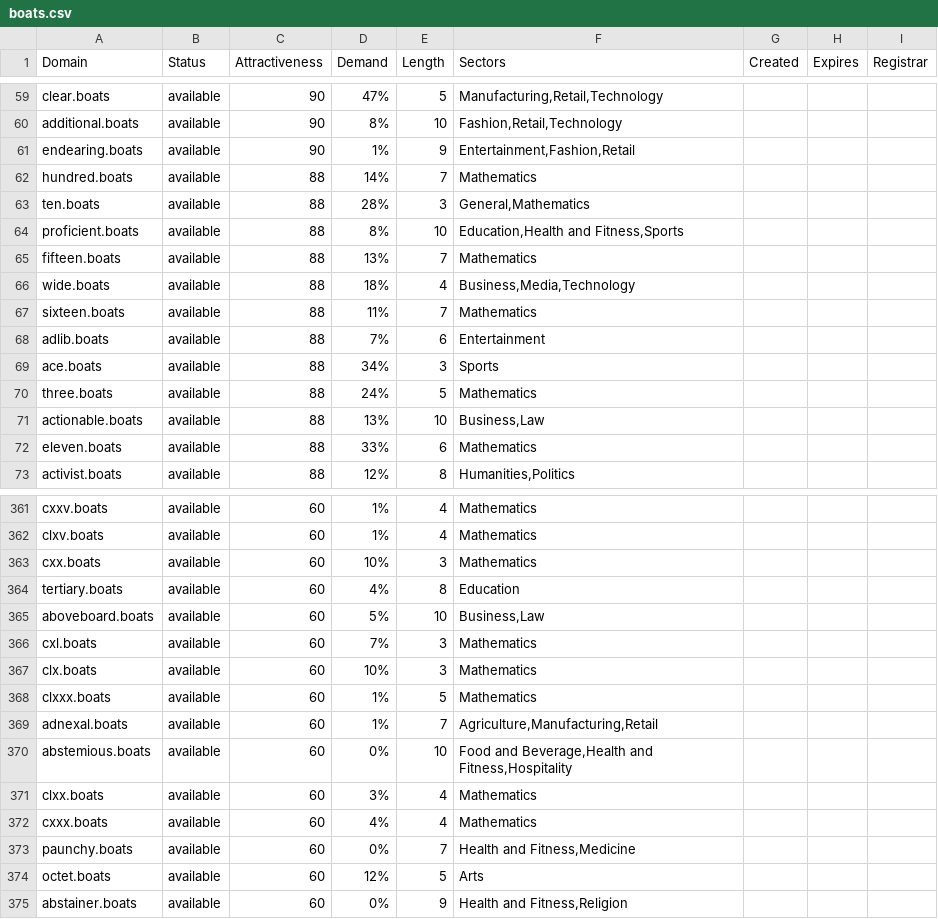
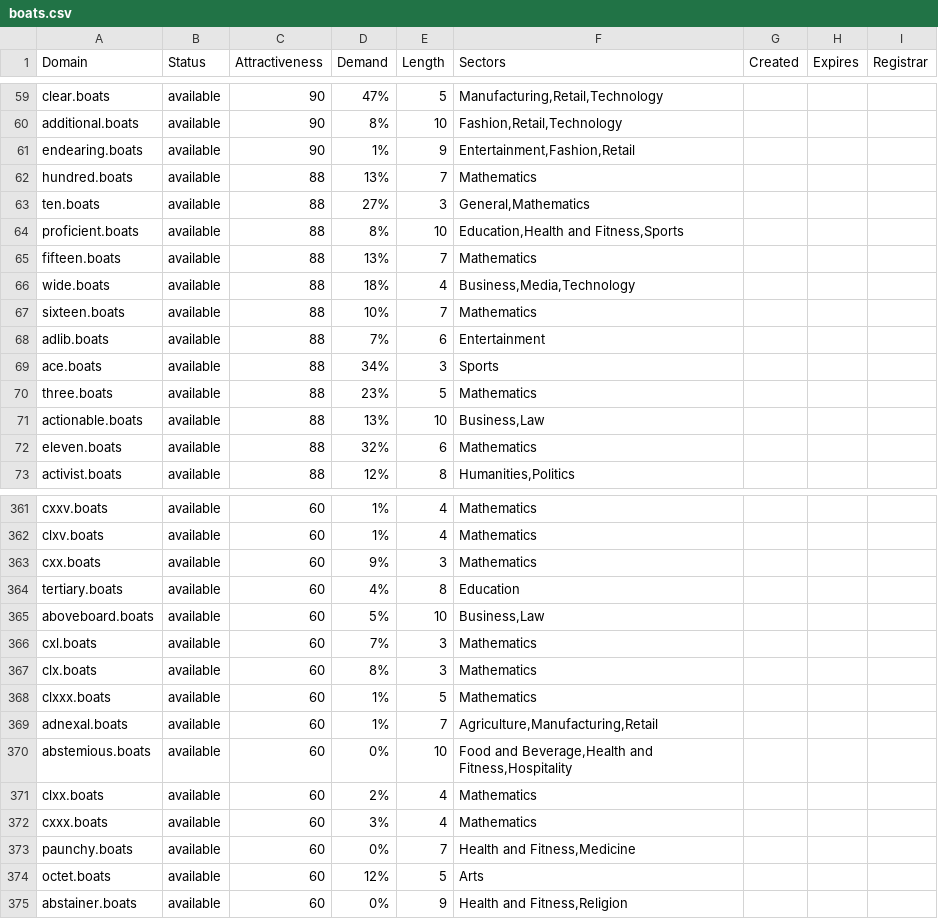
Before and after one commit to UniqueDomains/boats-oneword-domains, a CSV file: boats.csv, drawn as a sheet; only a part is shown, gaps mark what is left out; the diff covers the shown part only.

Commit message:
Domains update

```diff
--- a/boats.csv
+++ b/boats.csv
@@ -61,4 +61,4 @@ additional.boats,available,90,8%,10,"Fashion,Retail,Technology",,,
 endearing.boats,available,90,1%,9,"Entertainment,Fashion,Retail",,,
-hundred.boats,available,88,14%,7,Mathematics,,,
-ten.boats,available,88,28%,3,"General,Mathematics",,,
+hundred.boats,available,88,13%,7,Mathematics,,,
+ten.boats,available,88,27%,3,"General,Mathematics",,,
 proficient.boats,available,88,8%,10,"Education,Health and Fitness,Sports",,,
@@ -66,8 +66,8 @@ fifteen.boats,available,88,13%,7,Mathematics,,,
 wide.boats,available,88,18%,4,"Business,Media,Technology",,,
-sixteen.boats,available,88,11%,7,Mathematics,,,
+sixteen.boats,available,88,10%,7,Mathematics,,,
 adlib.boats,available,88,7%,6,Entertainment,,,
 ace.boats,available,88,34%,3,Sports,,,
-three.boats,available,88,24%,5,Mathematics,,,
+three.boats,available,88,23%,5,Mathematics,,,
 actionable.boats,available,88,13%,10,"Business,Law",,,
-eleven.boats,available,88,33%,6,Mathematics,,,
+eleven.boats,available,88,32%,6,Mathematics,,,
 activist.boats,available,88,12%,8,"Humanities,Politics",,,
@@ -362,3 +362,3 @@ cxxv.boats,available,60,1%,4,Mathematics,,,
 clxv.boats,available,60,1%,4,Mathematics,,,
-cxx.boats,available,60,10%,3,Mathematics,,,
+cxx.boats,available,60,9%,3,Mathematics,,,
 tertiary.boats,available,60,4%,8,Education,,,
@@ -366,3 +366,3 @@ aboveboard.boats,available,60,5%,10,"Business,Law",,,
 cxl.boats,available,60,7%,3,Mathematics,,,
-clx.boats,available,60,10%,3,Mathematics,,,
+clx.boats,available,60,8%,3,Mathematics,,,
 clxxx.boats,available,60,1%,5,Mathematics,,,
@@ -370,4 +370,4 @@ adnexal.boats,available,60,1%,7,"Agriculture,Manufacturing,Retail",,,
 abstemious.boats,available,60,0%,10,"Food and Beverage,Health and Fitness,Hospitality",,,
-clxx.boats,available,60,3%,4,Mathematics,,,
-cxxx.boats,available,60,4%,4,Mathematics,,,
+clxx.boats,available,60,2%,4,Mathematics,,,
+cxxx.boats,available,60,3%,4,Mathematics,,,
 paunchy.boats,available,60,0%,7,"Health and Fitness,Medicine",,,
```
Also changed, not shown: 52 edited cells elsewhere in this file, 2 other files.
